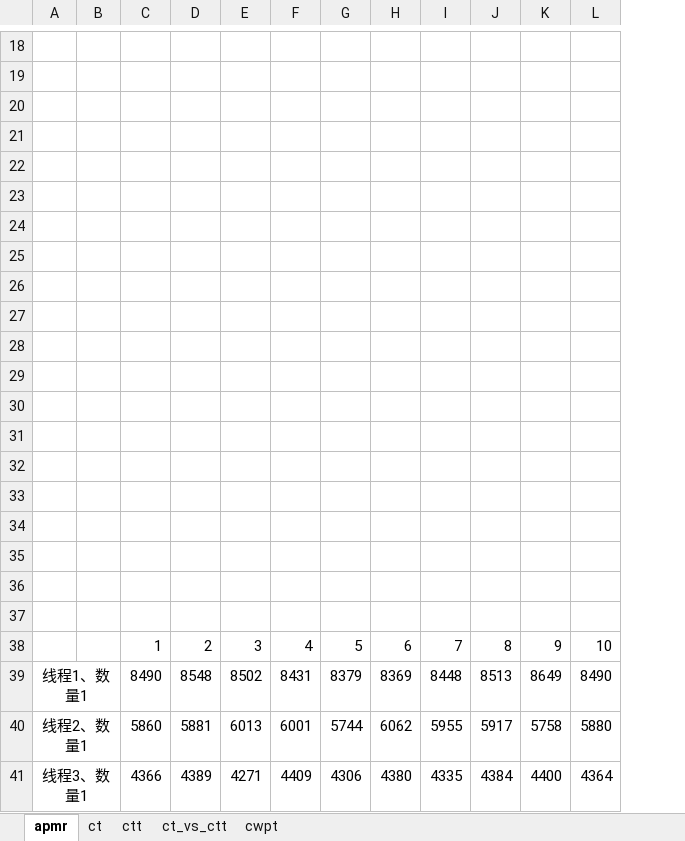
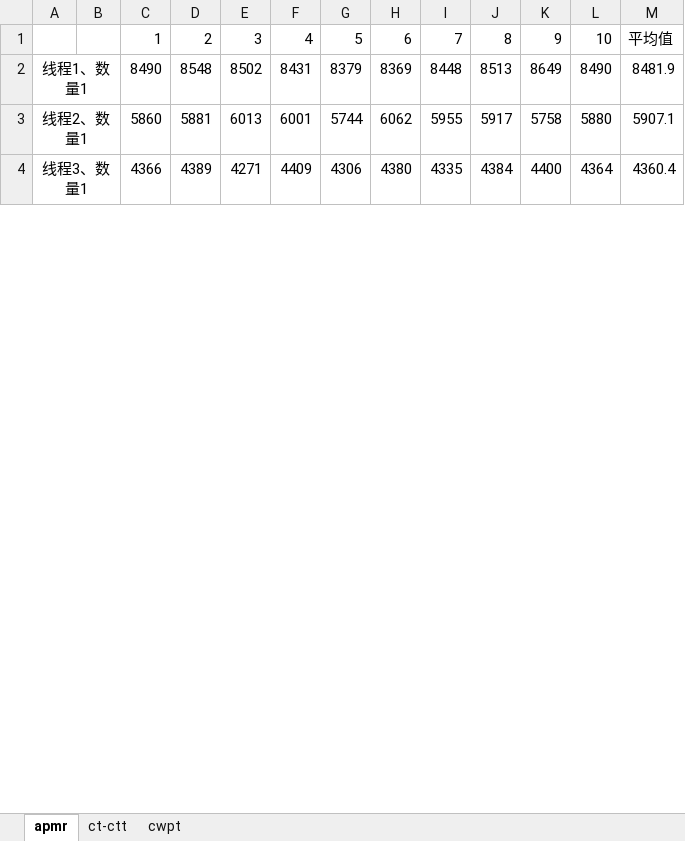
Before and after one commit to zflcs/SharedScheduler, an Excel workbook: fpga测试数据图.xlsx, sheet apmr, drawn as a sheet; only a part is shown, gaps mark what is left out; values as stored, in another font and other column widths than the file's, no borders; charts and pictures not drawn; removed rows and columns are numbered as before the commit, all else as after; the diff covers the shown part only; the diff names each change by its address in the sheet, - before the commit and + after, or states it on an @@ line.

```diff
--- a/fpga测试数据图.xlsx (sheet apmr)
+++ b/fpga测试数据图.xlsx (sheet apmr)
-sheet tab: ct
+sheet tab: ct-ctt
-sheet tab: ctt
-sheet tab: ct_vs_ctt
-column B, empty
+column B, empty
+column M, rows 1-4: 平均值 | 8481.9 | 5907.1 | 4360.4
-row 18: (empty)
-row 19: (empty)
-row 20: (empty)
-row 21: (empty)
-row 22: (empty)
-row 23: (empty)
-row 24: (empty)
-row 25: (empty)
-row 26: (empty)
-row 27: (empty)
-row 28: (empty)
-row 29: (empty)
-row 30: (empty)
-row 31: (empty)
-row 32: (empty)
-row 33: (empty)
-row 34: (empty)
-row 35: (empty)
-row 36: (empty)
-row 37: (empty)
```
Also changed, not shown: 17 removed rows elsewhere in this sheet, sheet ct-ctt, sheet cwpt, charts or pictures.
